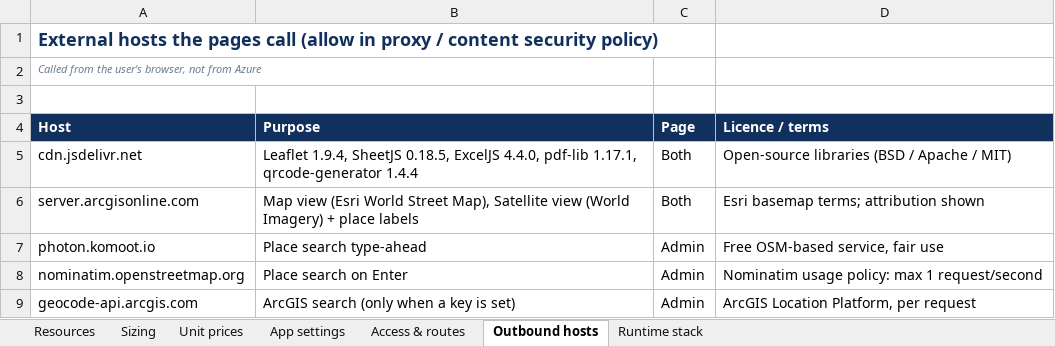
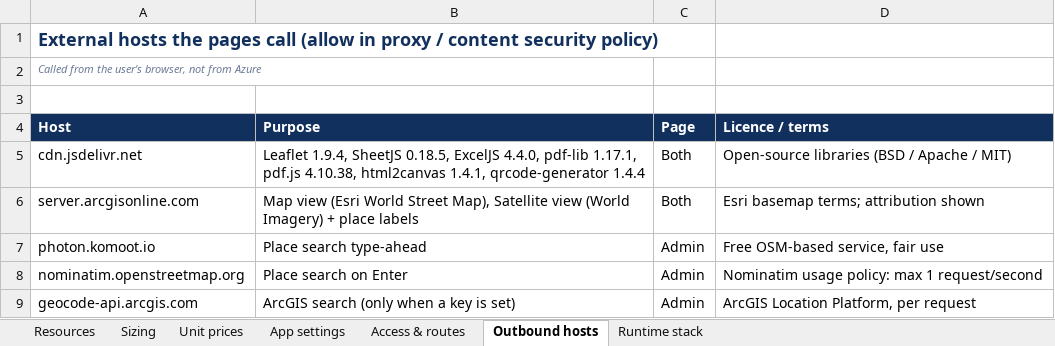
Before and after one commit to Techno-Gatsby/Aus-Feasibility, an Excel workbook: ls-attendance-tracker/docs/LS Attendance - Azure Resource Requirements.xlsx, sheet Outbound hosts, drawn as a sheet; values as stored, in another font and other column widths than the file's, no borders; the diff names each change by its address in the sheet, - before the commit and + after, or states it on an @@ line.

```diff
--- a/ls-attendance-tracker/docs/LS Attendance - Azure Resource Requirements.xlsx (sheet Outbound hosts)
+++ b/ls-attendance-tracker/docs/LS Attendance - Azure Resource Requirements.xlsx (sheet Outbound hosts)
-B5 (Purpose): …pdf-lib 1.17.1, qrcode-generator 1.4.4
+B5 (Purpose): …pdf-lib 1.17.1, pdf.js 4.10.38, html2canvas 1.4.1, qrcode-generator 1.4.4
```
Also changed, not shown: sheet Runtime stack, 13 other files.
